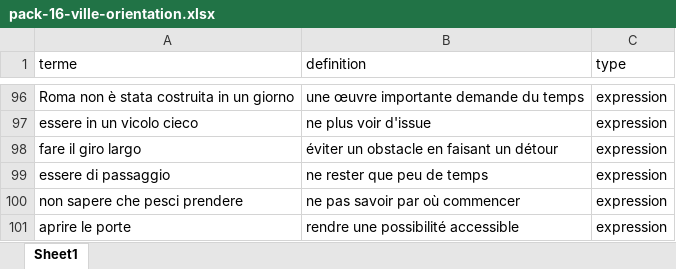
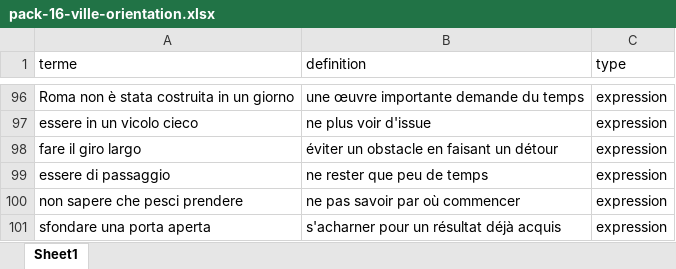
Before and after one commit to neuryoceane-stack/lexia, an Excel workbook: shop-packs/ita/pack-16-ville-orientation.xlsx, sheet Sheet1, drawn as a sheet; only a part is shown, gaps mark what is left out; values as stored, in another font and other column widths than the file's, no borders; the diff names each change by its address in the sheet, - before the commit and + after, or states it on an @@ line.

```diff
--- a/shop-packs/ita/pack-16-ville-orientation.xlsx (sheet Sheet1)
+++ b/shop-packs/ita/pack-16-ville-orientation.xlsx (sheet Sheet1)
-A101 (terme): aprire le porte
+A101 (terme): sfondare una porta aperta
-B101 (definition): rendre une possibilité accessible
+B101 (definition): s'acharner pour un résultat déjà acquis
```
Also changed, not shown: shop-packs/ita/pack-10-culture-arts.xlsx, shop-packs/ita/pack-13-argent-economie.xlsx, 5 other files.
